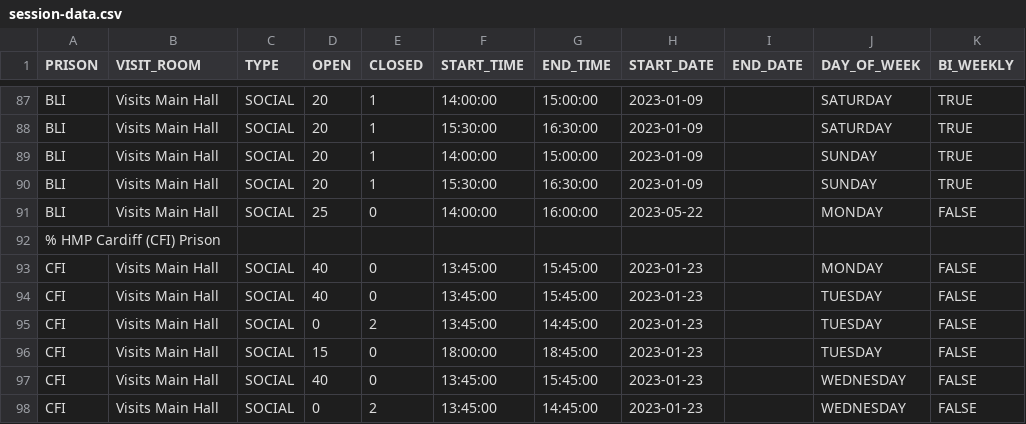
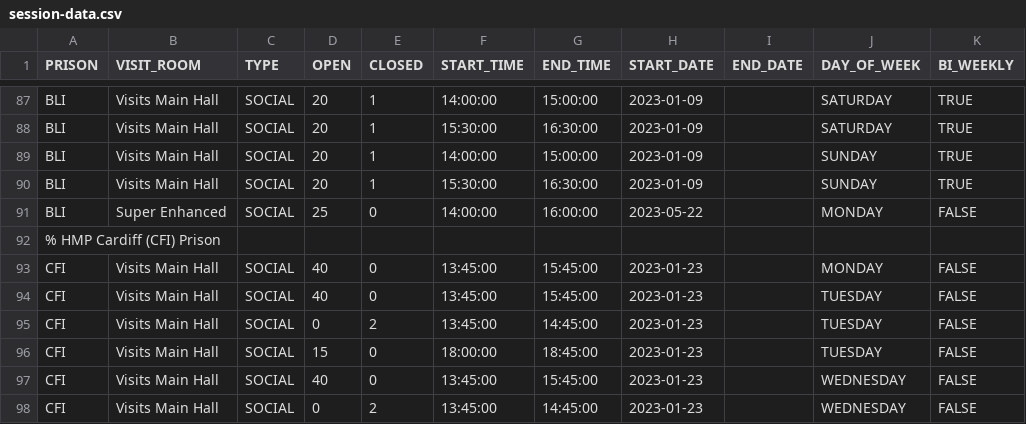
Before and after one commit to ministryofjustice/visit-scheduler, a CSV file: src/main/resources/session-template-data/session-data.csv, drawn as a sheet; only a part is shown, gaps mark what is left out; the diff names each change by its address in the sheet, - before the commit and + after, or states it on an @@ line.

Commit message:
VB-2110 - update visit room name.

```diff
--- a/src/main/resources/session-template-data/session-data.csv
+++ b/src/main/resources/session-template-data/session-data.csv
-B91 (VISIT_ROOM): Visits Main Hall
+B91 (VISIT_ROOM): Super Enhanced
```
